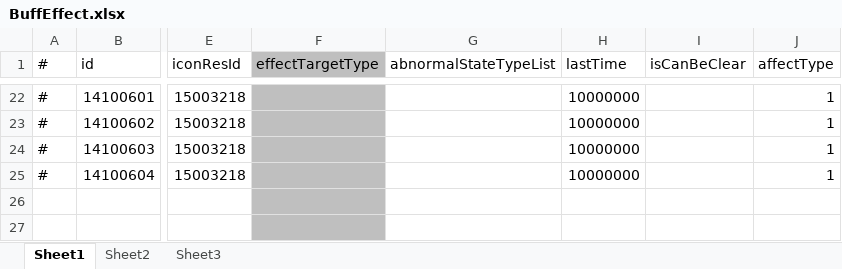
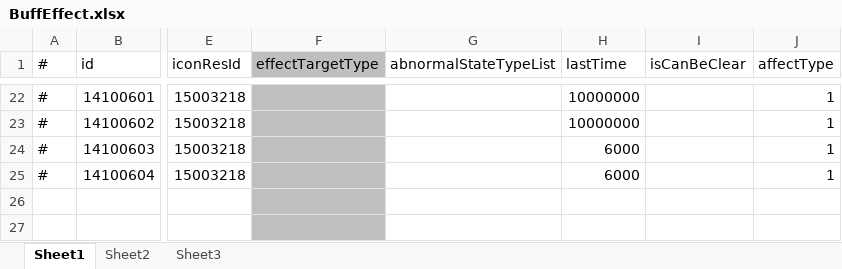
Before and after one commit to thanklzhang/001_GameFramework_Config, an Excel workbook: data_config/BuffEffect.xlsx, sheet Sheet1, drawn as a sheet; only a part is shown, gaps mark what is left out; values as stored, in another font and other column widths than the file's, no borders; the diff names each change by its address in the sheet, - before the commit and + after, or states it on an @@ line.

```diff
--- a/data_config/BuffEffect.xlsx (sheet Sheet1)
+++ b/data_config/BuffEffect.xlsx (sheet Sheet1)
-H24:H25 (lastTime): 10000000
+H24:H25 (lastTime): 6000
```
Also changed, not shown: data_config/EntityInfo.xlsx, data_config/Skill.xlsx, 3 other files.
